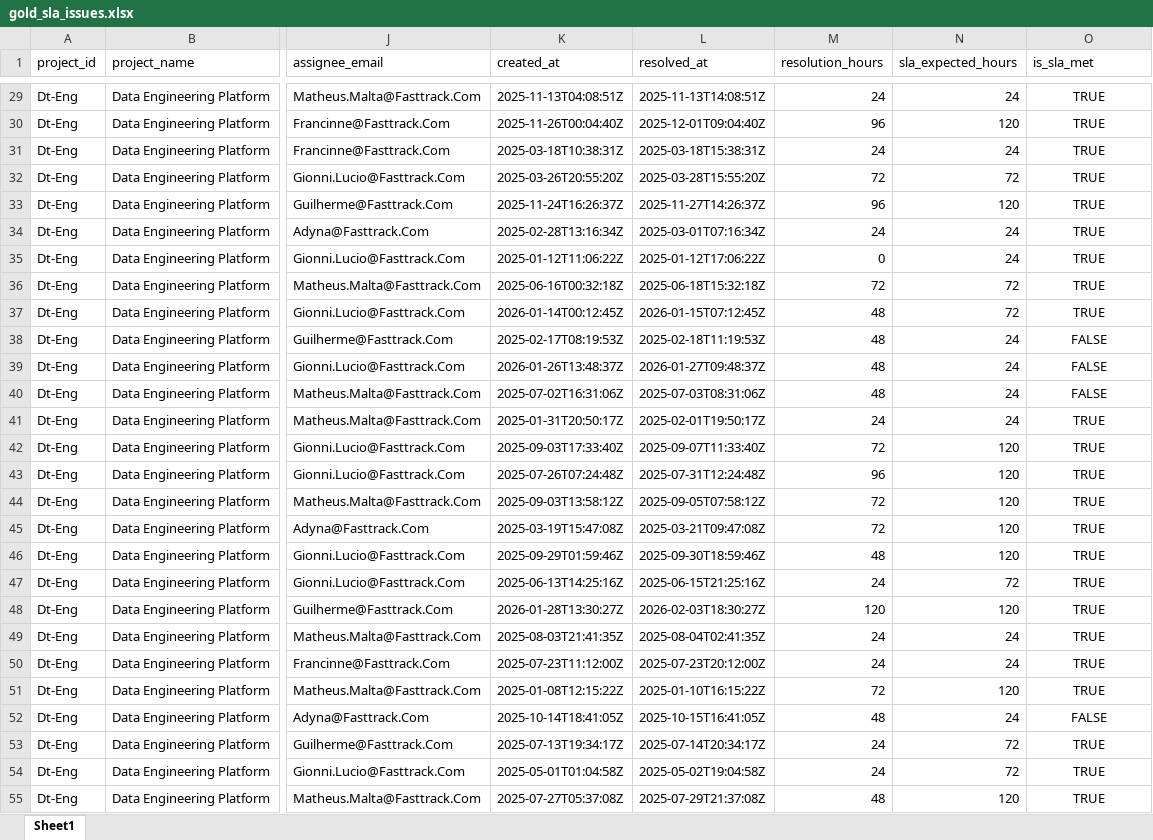
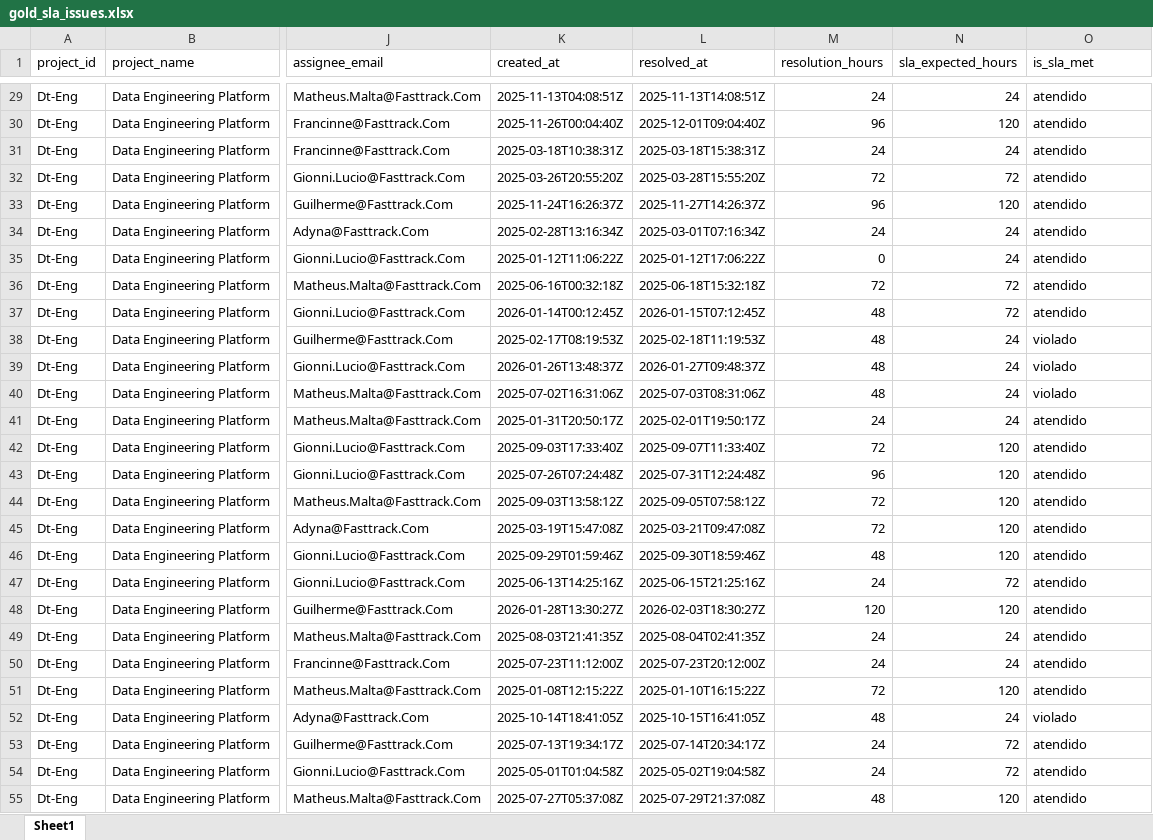
Before and after one commit to ebjrabc/Ernesto_Bassoli_Fast_Track, an Excel workbook: data/gold/gold_sla_issues.xlsx, sheet Sheet1, drawn as a sheet; only a part is shown, gaps mark what is left out; values as stored, in another font and other column widths than the file's, no borders; the diff covers the shown part only; the diff names each change by its address in the sheet, - before the commit and + after, or states it on an @@ line.

```diff
--- a/data/gold/gold_sla_issues.xlsx (sheet Sheet1)
+++ b/data/gold/gold_sla_issues.xlsx (sheet Sheet1)
-O29:O55 alignment: center
+O29:O55 alignment: left
-O29:O37 (is_sla_met): TRUE
+O29:O37 (is_sla_met): atendido
-O38:O40 (is_sla_met): FALSE
+O38:O40 (is_sla_met): violado
-O41:O51 (is_sla_met): TRUE
+O41:O51 (is_sla_met): atendido
-O52 (is_sla_met): FALSE
+O52 (is_sla_met): violado
-O53:O55 (is_sla_met): TRUE
+O53:O55 (is_sla_met): atendido
```
Also changed, not shown: 777 edited cells and cell formats elsewhere in this sheet, data/gold/gold_sla_by_analyst.xlsx, data/gold/gold_sla_by_issue_type.xlsx, 10 other files.
